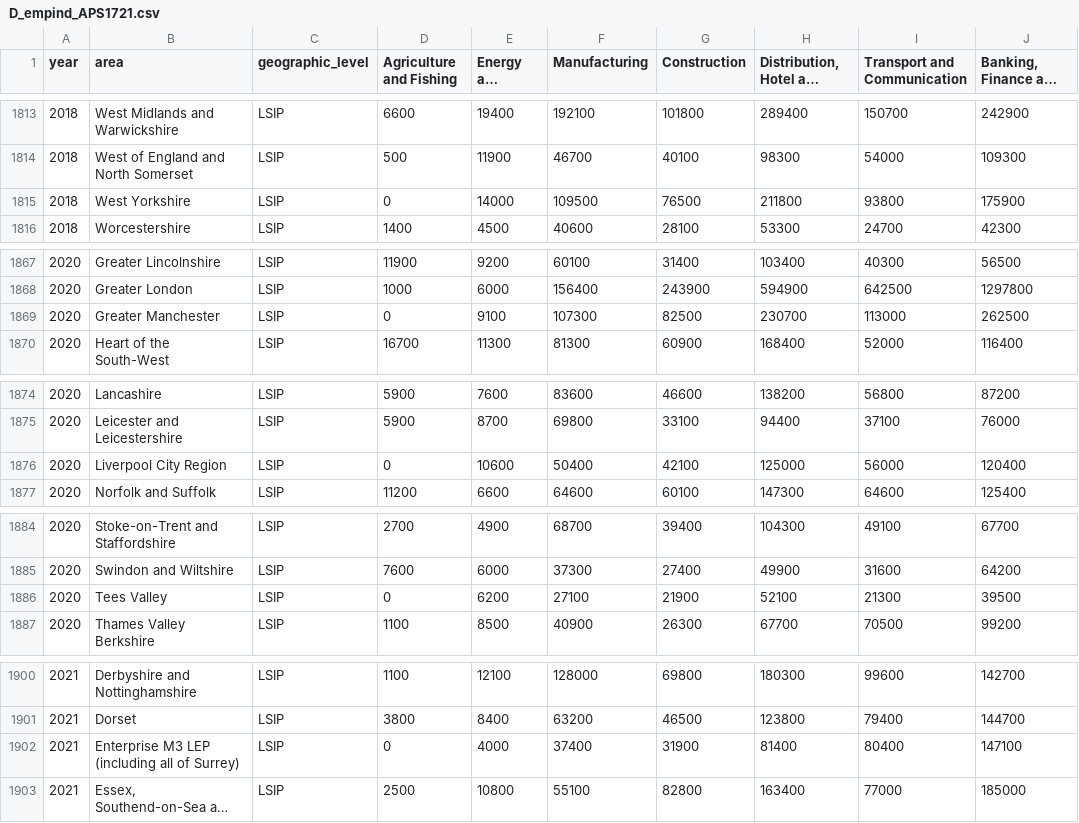
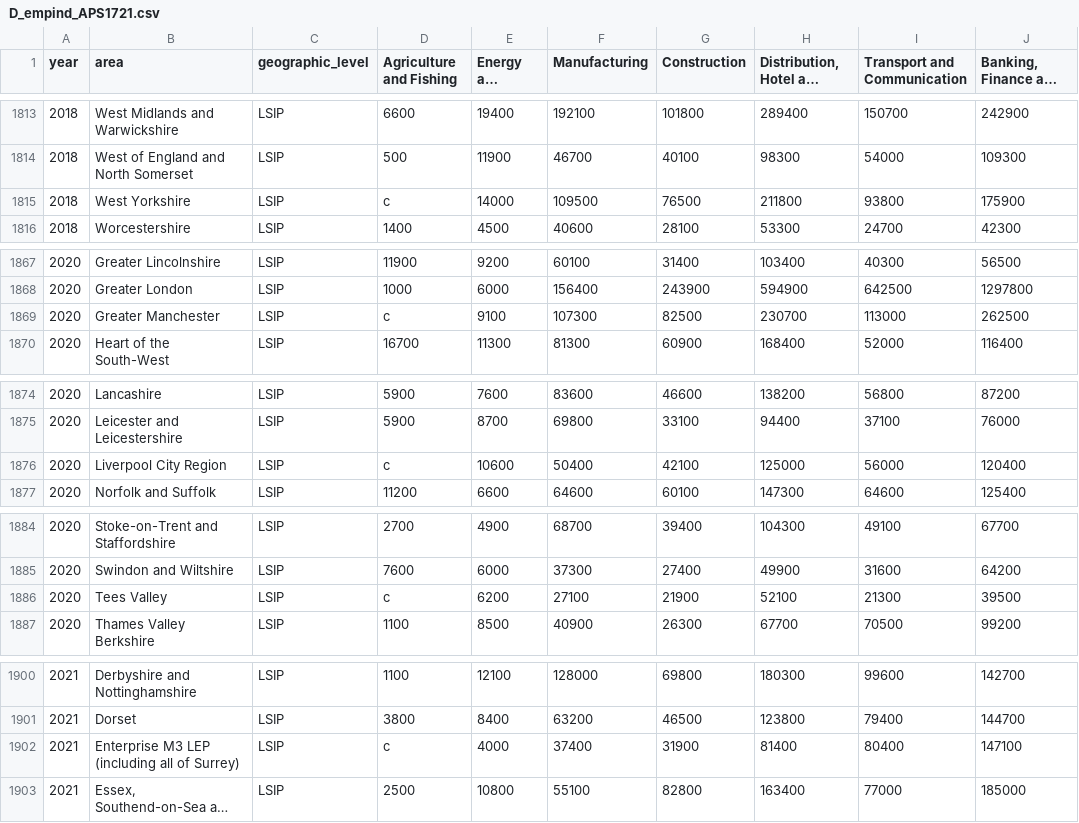
Before and after one commit to dfe-analytical-services/lsip_dashboard, a CSV file: Data/AppData/D_empind_APS1721.csv, drawn as a sheet; only a part is shown, gaps mark what is left out; long unchanged cells end in …; the diff covers the shown part only; the diff names each change by its address in the sheet, - before the commit and + after, or states it on an @@ line.

```diff
--- a/Data/AppData/D_empind_APS1721.csv
+++ b/Data/AppData/D_empind_APS1721.csv
-D1815 (Agriculture and Fishing): 0
+D1815 (Agriculture and Fishing): c
-D1869 (Agriculture and Fishing): 0
+D1869 (Agriculture and Fishing): c
-D1876 (Agriculture and Fishing): 0
+D1876 (Agriculture and Fishing): c
-D1886 (Agriculture and Fishing): 0
+D1886 (Agriculture and Fishing): c
-D1902 (Agriculture and Fishing): 0
+D1902 (Agriculture and Fishing): c
```
Also changed, not shown: 18 edited cells elsewhere in this file, Data/AppData/I_DataTable.csv, 1 other file.
